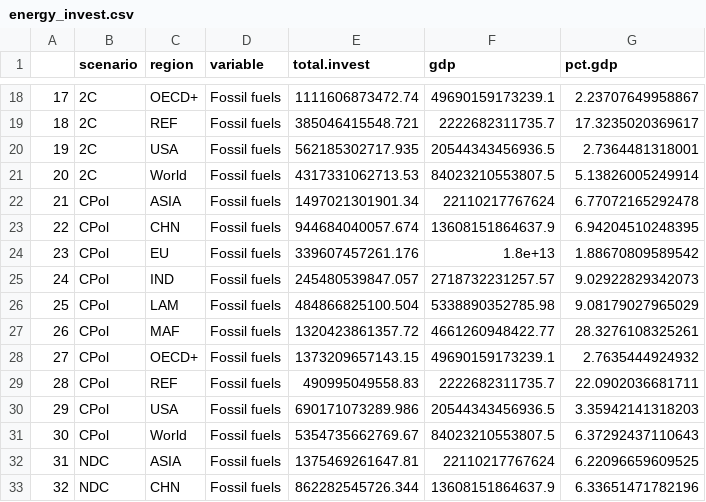
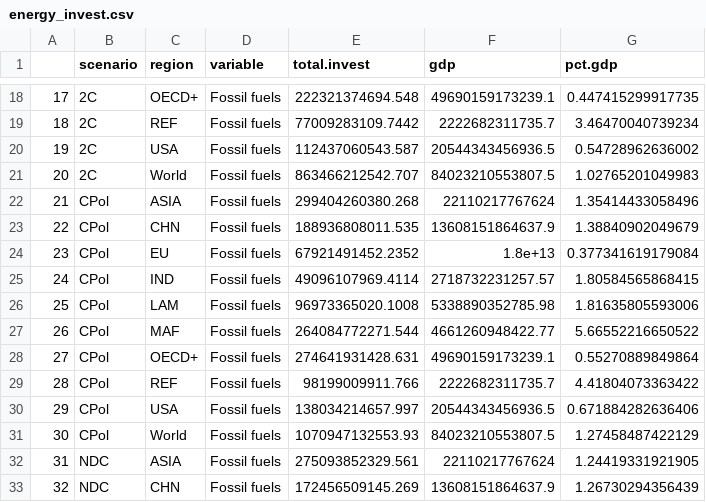
Before and after one commit to marina-andrijevic/covid_recovery, a CSV file: Joeri_data/energy_invest.csv, drawn as a sheet; only a part is shown, gaps mark what is left out; the diff covers the shown part only.

```diff
--- a/Joeri_data/energy_invest.csv
+++ b/Joeri_data/energy_invest.csv
@@ -18,16 +18,16 @@
-"17","2C","OECD+","Fossil fuels",1111606873472.74,49690159173239.1,2.23707649958867
-"18","2C","REF","Fossil fuels",385046415548.721,2222682311735.7,17.3235020369617
-"19","2C","USA","Fossil fuels",562185302717.935,20544343456936.5,2.7364481318001
-"20","2C","World","Fossil fuels",4317331062713.53,84023210553807.5,5.13826005249914
-"21","CPol","ASIA","Fossil fuels",1497021301901.34,22110217767624,6.77072165292478
-"22","CPol","CHN","Fossil fuels",944684040057.674,13608151864637.9,6.94204510248395
-"23","CPol","EU","Fossil fuels",339607457261.176,1.8e+13,1.88670809589542
-"24","CPol","IND","Fossil fuels",245480539847.057,2718732231257.57,9.02922829342073
-"25","CPol","LAM","Fossil fuels",484866825100.504,5338890352785.98,9.08179027965029
-"26","CPol","MAF","Fossil fuels",1320423861357.72,4661260948422.77,28.3276108325261
-"27","CPol","OECD+","Fossil fuels",1373209657143.15,49690159173239.1,2.7635444924932
-"28","CPol","REF","Fossil fuels",490995049558.83,2222682311735.7,22.0902036681711
-"29","CPol","USA","Fossil fuels",690171073289.986,20544343456936.5,3.35942141318203
-"30","CPol","World","Fossil fuels",5354735662769.67,84023210553807.5,6.37292437110643
-"31","NDC","ASIA","Fossil fuels",1375469261647.81,22110217767624,6.22096659609525
-"32","NDC","CHN","Fossil fuels",862282545726.344,13608151864637.9,6.33651471782196
+"17","2C","OECD+","Fossil fuels",222321374694.548,49690159173239.1,0.447415299917735
+"18","2C","REF","Fossil fuels",77009283109.7442,2222682311735.7,3.46470040739234
+"19","2C","USA","Fossil fuels",112437060543.587,20544343456936.5,0.54728962636002
+"20","2C","World","Fossil fuels",863466212542.707,84023210553807.5,1.02765201049983
+"21","CPol","ASIA","Fossil fuels",299404260380.268,22110217767624,1.35414433058496
+"22","CPol","CHN","Fossil fuels",188936808011.535,13608151864637.9,1.38840902049679
+"23","CPol","EU","Fossil fuels",67921491452.2352,1.8e+13,0.377341619179084
+"24","CPol","IND","Fossil fuels",49096107969.4114,2718732231257.57,1.80584565868415
+"25","CPol","LAM","Fossil fuels",96973365020.1008,5338890352785.98,1.81635805593006
+"26","CPol","MAF","Fossil fuels",264084772271.544,4661260948422.77,5.66552216650522
+"27","CPol","OECD+","Fossil fuels",274641931428.631,49690159173239.1,0.55270889849864
+"28","CPol","REF","Fossil fuels",98199009911.766,2222682311735.7,4.41804073363422
+"29","CPol","USA","Fossil fuels",138034214657.997,20544343456936.5,0.671884282636406
+"30","CPol","World","Fossil fuels",1070947132553.93,84023210553807.5,1.27458487422129
+"31","NDC","ASIA","Fossil fuels",275093852329.561,22110217767624,1.24419331921905
+"32","NDC","CHN","Fossil fuels",172456509145.269,13608151864637.9,1.26730294356439
```
Also changed, not shown: 128 edited cells elsewhere in this file.
